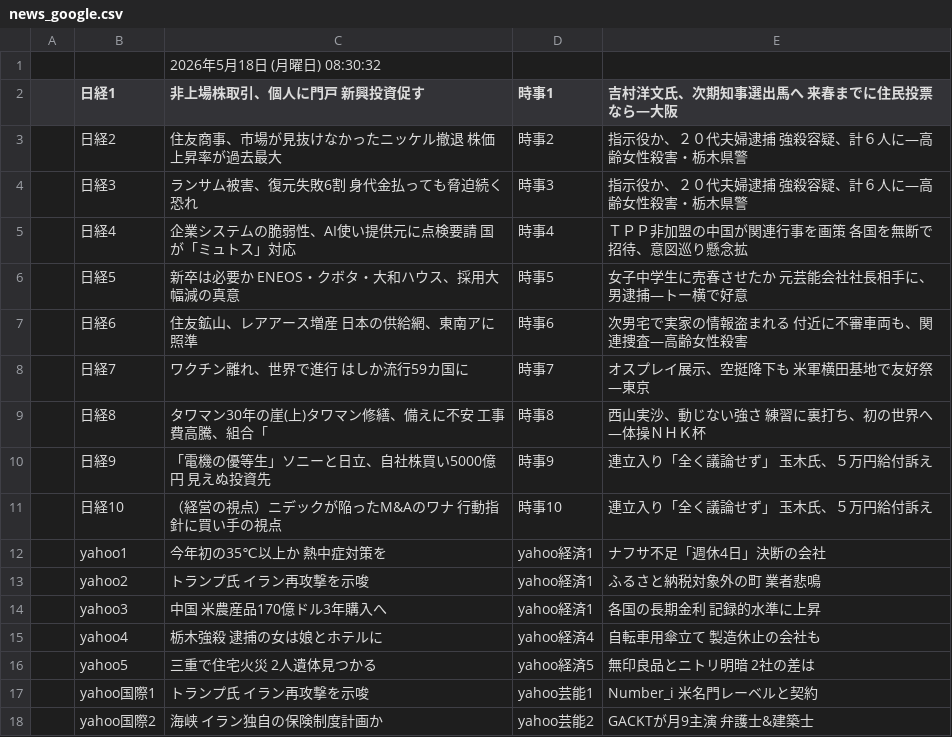
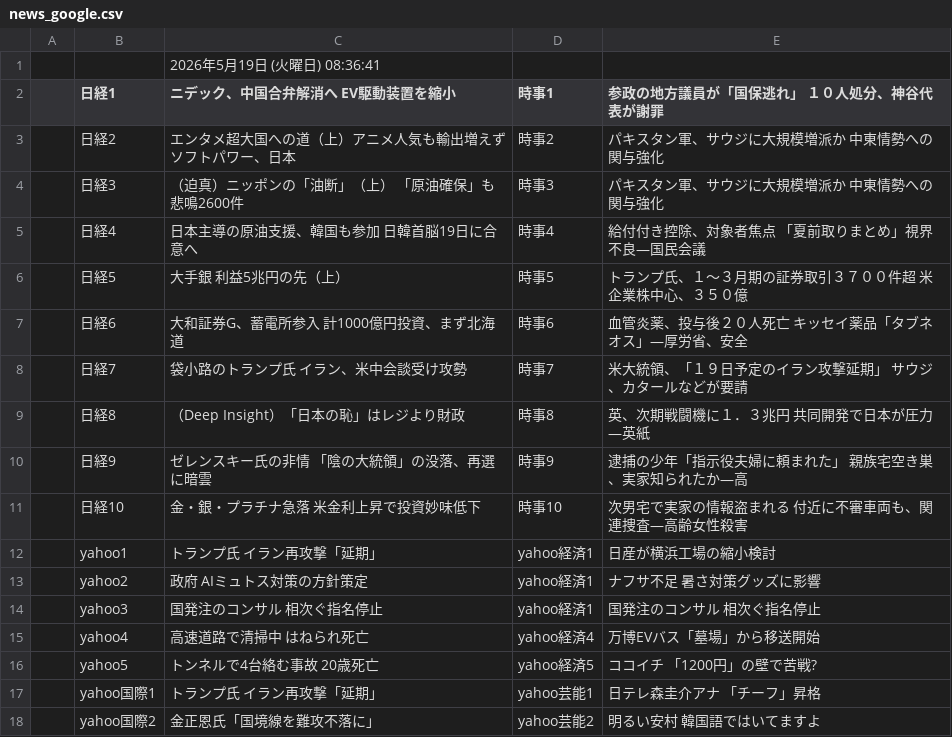
Before and after one commit to keroppa88/news, a CSV file: news_google.csv, drawn as a sheet; only a part is shown; the diff covers the shown part only.

```diff
--- a/news_google.csv
+++ b/news_google.csv
@@ -1,18 +1,18 @@
-,,2026年5月18日 (月曜日) 08:30:32,,
-,日経1,非上場株取引、個人に門戸 新興投資促す,時事1,吉村洋文氏、次期知事選出馬へ 来春までに住民投票なら―大阪
-,日経2,住友商事、市場が見抜けなかったニッケル撤退 株価上昇率が過去最大,時事2,指示役か、２０代夫婦逮捕 強殺容疑、計６人に―高齢女性殺害・栃木県警
-,日経3,ランサム被害、復元失敗6割 身代金払っても脅迫続く恐れ,時事3,指示役か、２０代夫婦逮捕 強殺容疑、計６人に―高齢女性殺害・栃木県警
-,日経4,企業システムの脆弱性、AI使い提供元に点検要請 国が「ミュトス」対応,時事4,ＴＰＰ非加盟の中国が関連行事を画策 各国を無断で招待、意図巡り懸念拡
-,日経5,新卒は必要か ENEOS・クボタ・大和ハウス、採用大幅減の真意,時事5,女子中学生に売春させたか 元芸能会社社長相手に、男逮捕―トー横で好意
-,日経6,住友鉱山、レアアース増産 日本の供給網、東南アに照準,時事6,次男宅で実家の情報盗まれる 付近に不審車両も、関連捜査―高齢女性殺害
-,日経7,ワクチン離れ、世界で進行 はしか流行59カ国に,時事7,オスプレイ展示、空挺降下も 米軍横田基地で友好祭―東京
-,日経8,タワマン30年の崖(上)タワマン修繕、備えに不安 工事費高騰、組合「,時事8,西山実沙、動じない強さ 練習に裏打ち、初の世界へ―体操ＮＨＫ杯
-,日経9,「電機の優等生」ソニーと日立、自社株買い5000億円 見えぬ投資先,時事9,連立入り「全く議論せず」 玉木氏、５万円給付訴え
-,日経10,（経営の視点）ニデックが陥ったM&Aのワナ 行動指針に買い手の視点,時事10,連立入り「全く議論せず」 玉木氏、５万円給付訴え
-,yahoo1,今年初の35℃以上か 熱中症対策を,yahoo経済1,ナフサ不足「週休4日」決断の会社
-,yahoo2,トランプ氏 イラン再攻撃を示唆,yahoo経済1,ふるさと納税対象外の町 業者悲鳴
-,yahoo3,中国 米農産品170億ドル3年購入へ,yahoo経済1,各国の長期金利 記録的水準に上昇
-,yahoo4,栃木強殺 逮捕の女は娘とホテルに,yahoo経済4,自転車用傘立て 製造休止の会社も
-,yahoo5,三重で住宅火災 2人遺体見つかる,yahoo経済5,無印良品とニトリ明暗 2社の差は
-,yahoo国際1,トランプ氏 イラン再攻撃を示唆,yahoo芸能1,Number_i 米名門レーベルと契約
-,yahoo国際2,海峡 イラン独自の保険制度計画か,yahoo芸能2,GACKTが月9主演 弁護士&建築士
+,,2026年5月19日 (火曜日) 08:36:41,,
+,日経1,ニデック、中国合弁解消へ EV駆動装置を縮小,時事1,参政の地方議員が「国保逃れ」 １０人処分、神谷代表が謝罪
+,日経2,エンタメ超大国への道（上）アニメ人気も輸出増えず ソフトパワー、日本,時事2,パキスタン軍、サウジに大規模増派か 中東情勢への関与強化
+,日経3,（迫真）ニッポンの「油断」（上） 「原油確保」も悲鳴2600件,時事3,パキスタン軍、サウジに大規模増派か 中東情勢への関与強化
+,日経4,日本主導の原油支援、韓国も参加 日韓首脳19日に合意へ,時事4,給付付き控除、対象者焦点 「夏前取りまとめ」視界不良―国民会議
+,日経5,大手銀 利益5兆円の先（上）,時事5,トランプ氏、１～３月期の証券取引３７００件超 米企業株中心、３５０億
+,日経6,大和証券G、蓄電所参入 計1000億円投資、まず北海道,時事6,血管炎薬、投与後２０人死亡 キッセイ薬品「タブネオス」―厚労省、安全
+,日経7,袋小路のトランプ氏 イラン、米中会談受け攻勢,時事7,米大統領、「１９日予定のイラン攻撃延期」 サウジ、カタールなどが要請
+,日経8,（Deep Insight）「日本の恥」はレジより財政,時事8,英、次期戦闘機に１．３兆円 共同開発で日本が圧力―英紙
+,日経9,ゼレンスキー氏の非情 「陰の大統領」の没落、再選に暗雲,時事9,逮捕の少年「指示役夫婦に頼まれた」 親族宅空き巣、実家知られたか―高
+,日経10,金・銀・プラチナ急落 米金利上昇で投資妙味低下,時事10,次男宅で実家の情報盗まれる 付近に不審車両も、関連捜査―高齢女性殺害
+,yahoo1,トランプ氏 イラン再攻撃「延期」,yahoo経済1,日産が横浜工場の縮小検討
+,yahoo2,政府 AIミュトス対策の方針策定,yahoo経済1,ナフサ不足 暑さ対策グッズに影響
+,yahoo3,国発注のコンサル 相次ぐ指名停止,yahoo経済1,国発注のコンサル 相次ぐ指名停止
+,yahoo4,高速道路で清掃中 はねられ死亡,yahoo経済4,万博EVバス「墓場」から移送開始
+,yahoo5,トンネルで4台絡む事故 20歳死亡,yahoo経済5,ココイチ 「1200円」の壁で苦戦?
+,yahoo国際1,トランプ氏 イラン再攻撃「延期」,yahoo芸能1,日テレ森圭介アナ 「チーフ」昇格
+,yahoo国際2,金正恩氏「国境線を難攻不落に」,yahoo芸能2,明るい安村 韓国語ではいてますよ
```
Also changed, not shown: 5 added rows, 5 removed rows and 16 edited cells elsewhere in this file, news.csv, news_ai.csv, 11 other files.
